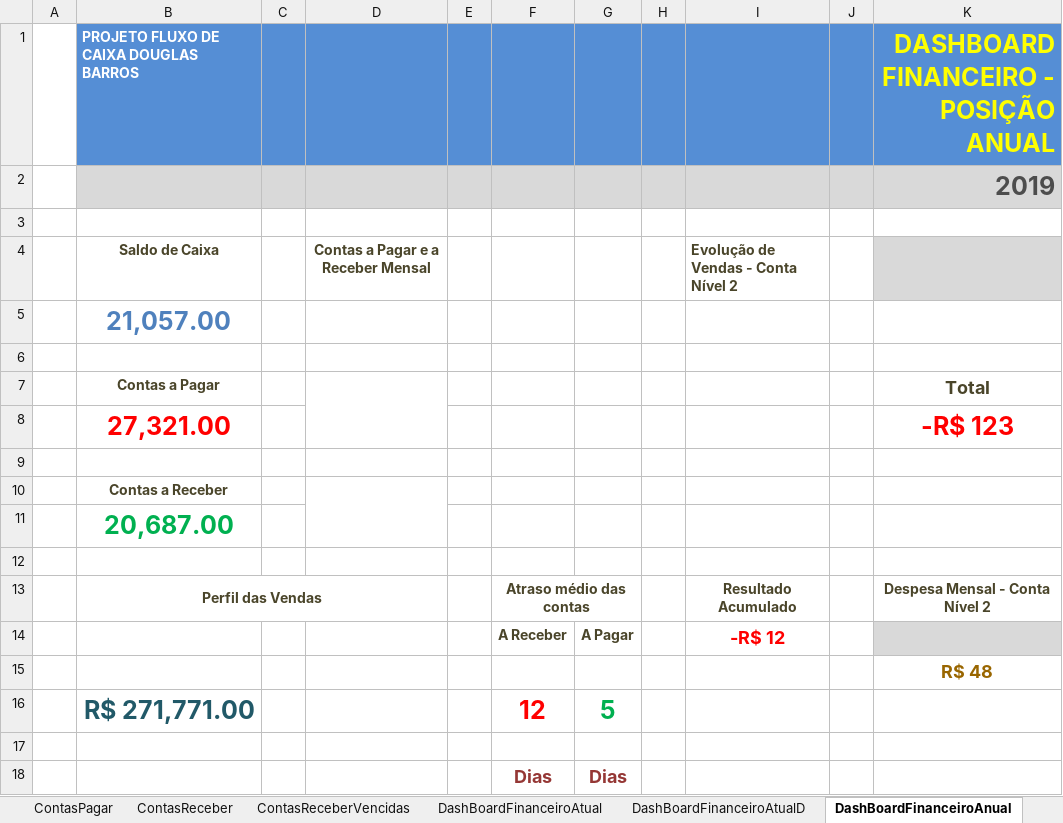
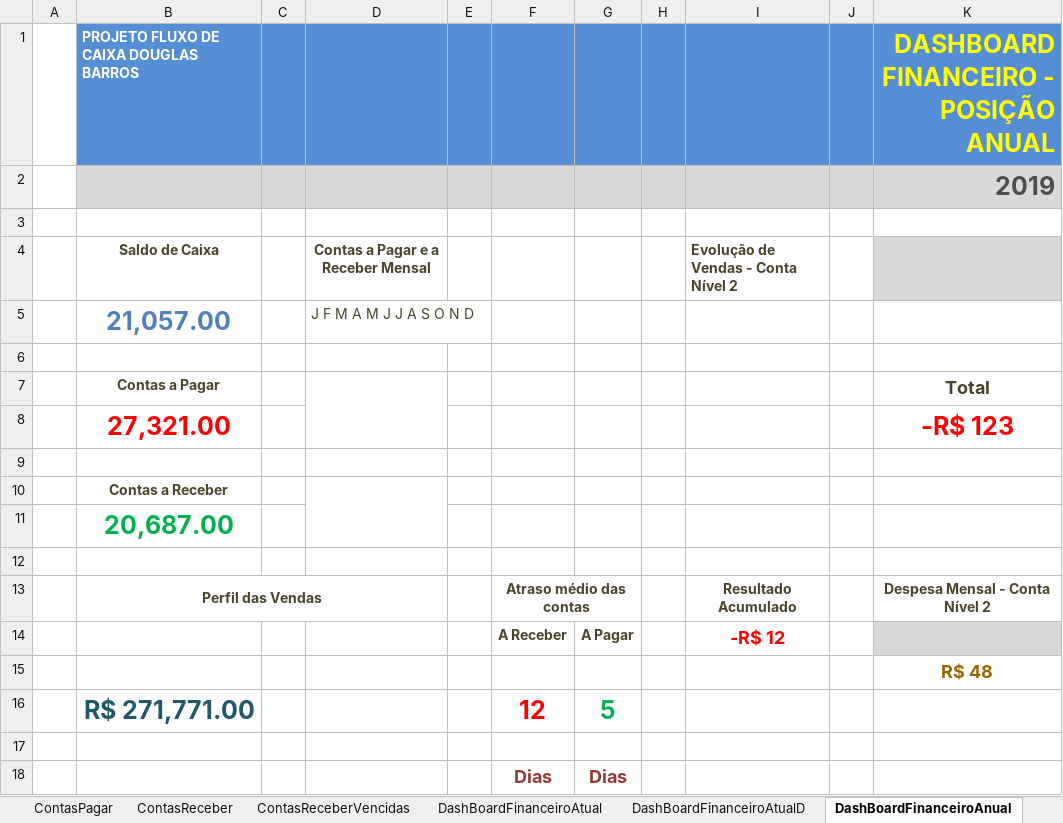
Before and after one commit to douglas-barros/ProjetoFluxoDeCaixaEmpresarialExcel, an Excel workbook: ProjetoFluxoCaixa.xlsx, sheet DashBoardFinanceiroAnual, drawn as a sheet; values as stored, in another font and other column widths than the file's, no borders; charts and pictures and conditional formats not drawn; the diff names each change by its address in the sheet, - before the commit and + after, or states it on an @@ line.

Commit message:
Aula 24 - Dashboard anual Minigraficos

```diff
--- a/ProjetoFluxoCaixa.xlsx (sheet DashBoardFinanceiroAnual)
+++ b/ProjetoFluxoCaixa.xlsx (sheet DashBoardFinanceiroAnual)
-D5: (empty)
+D5: J F M A M J J A S O N D
```
Also changed, not shown: sheet DashBoardFinanceiroAnualD.
